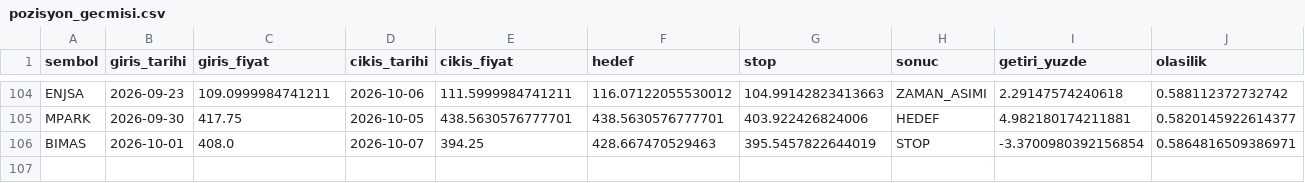
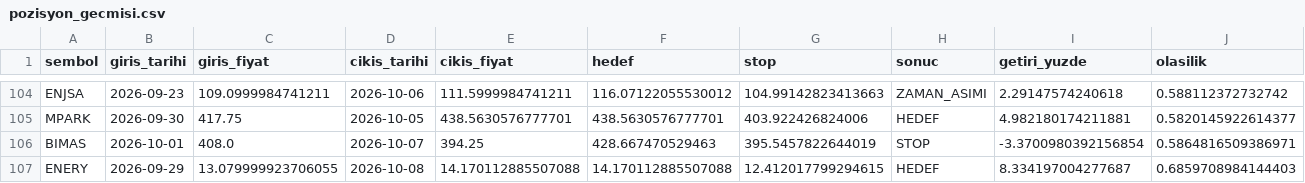
Before and after one commit to sifirdanbine01-commits/bist100-ai-tahmin, a CSV file: pozisyon_gecmisi.csv, drawn as a sheet; only a part is shown, gaps mark what is left out; the diff names each change by its address in the sheet, - before the commit and + after, or states it on an @@ line.

```diff
--- a/pozisyon_gecmisi.csv
+++ b/pozisyon_gecmisi.csv
+row 107: ENERY | 2026-09-29 | 13.079999923706055 | 2026-10-08 | 14.170112885507088 | 14.170112885507088 | 12.412017799294615 | HEDEF | 8.334197004277687 | 0.6859708984144403
```
Also changed, not shown: sorgu_gecmisi.csv, 1 other file.
